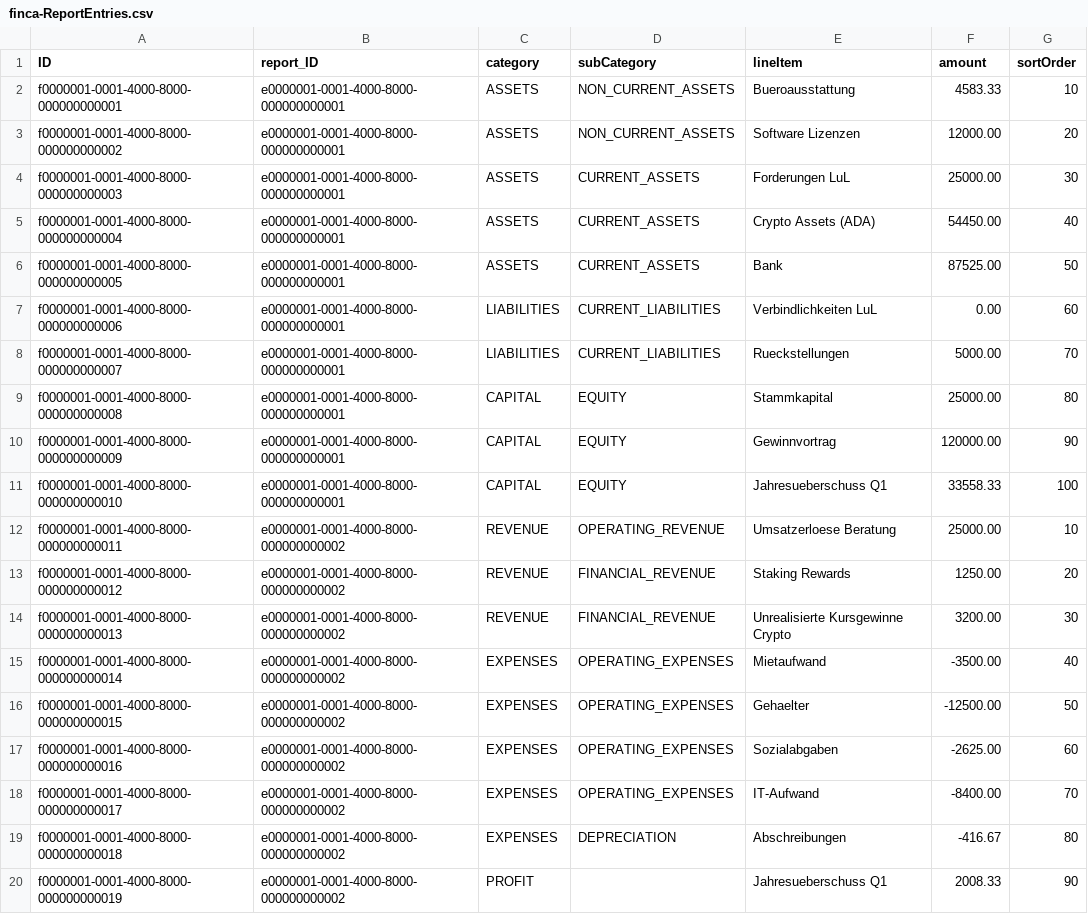
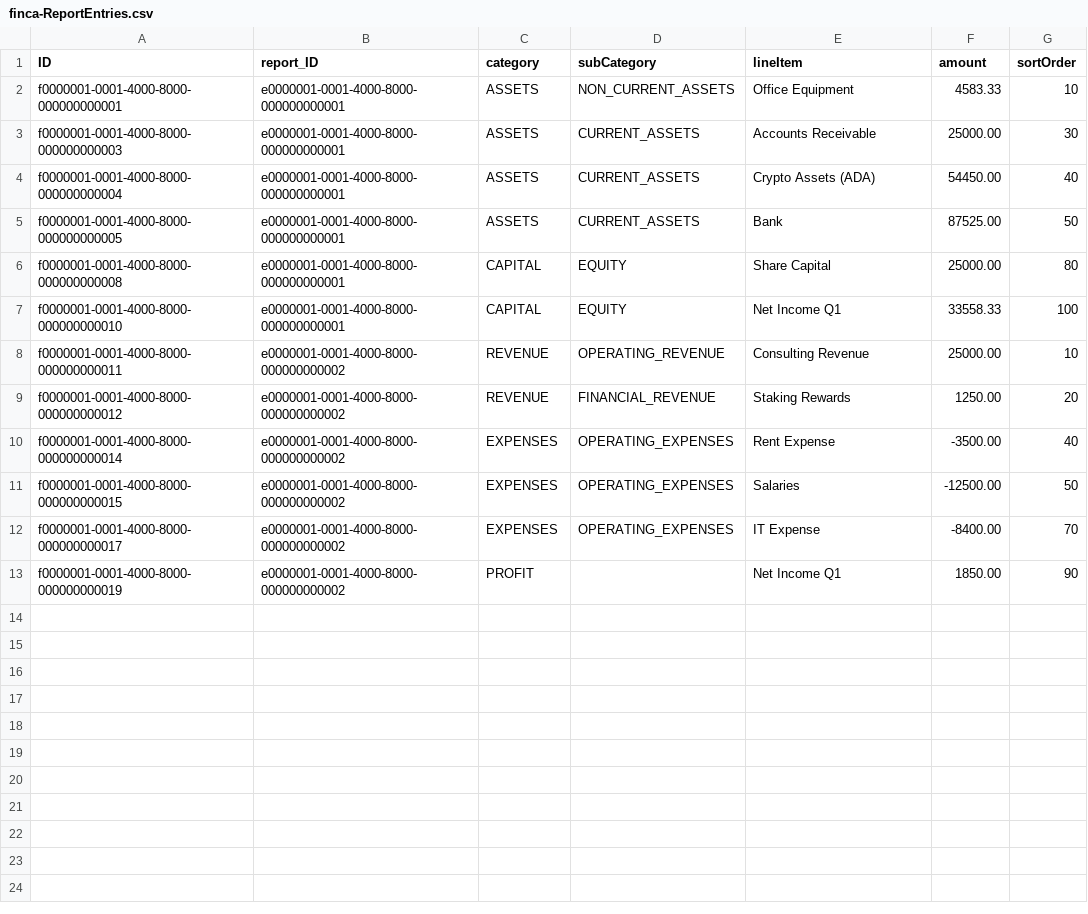
Before and after one commit to ODATANO/FINCA, a CSV file: db/data/finca-ReportEntries.csv, drawn as a sheet.

```diff
--- a/db/data/finca-ReportEntries.csv
+++ b/db/data/finca-ReportEntries.csv
@@ -1,20 +1,13 @@
 ID;report_ID;category;subCategory;lineItem;amount;sortOrder
-f0000001-0001-4000-8000-000000000001;e0000001-0001-4000-8000-000000000001;ASSETS;NON_CURRENT_ASSETS;Bueroausstattung;4583.33;10
-f0000001-0001-4000-8000-000000000002;e0000001-0001-4000-8000-000000000001;ASSETS;NON_CURRENT_ASSETS;Software Lizenzen;12000.00;20
-f0000001-0001-4000-8000-000000000003;e0000001-0001-4000-8000-000000000001;ASSETS;CURRENT_ASSETS;Forderungen LuL;25000.00;30
+f0000001-0001-4000-8000-000000000001;e0000001-0001-4000-8000-000000000001;ASSETS;NON_CURRENT_ASSETS;Office Equipment;4583.33;10
+f0000001-0001-4000-8000-000000000003;e0000001-0001-4000-8000-000000000001;ASSETS;CURRENT_ASSETS;Accounts Receivable;25000.00;30
 f0000001-0001-4000-8000-000000000004;e0000001-0001-4000-8000-000000000001;ASSETS;CURRENT_ASSETS;Crypto Assets (ADA);54450.00;40
 f0000001-0001-4000-8000-000000000005;e0000001-0001-4000-8000-000000000001;ASSETS;CURRENT_ASSETS;Bank;87525.00;50
-f0000001-0001-4000-8000-000000000006;e0000001-0001-4000-8000-000000000001;LIABILITIES;CURRENT_LIABILITIES;Verbindlichkeiten LuL;0.00;60
-f0000001-0001-4000-8000-000000000007;e0000001-0001-4000-8000-000000000001;LIABILITIES;CURRENT_LIABILITIES;Rueckstellungen;5000.00;70
-f0000001-0001-4000-8000-000000000008;e0000001-0001-4000-8000-000000000001;CAPITAL;EQUITY;Stammkapital;25000.00;80
-f0000001-0001-4000-8000-000000000009;e0000001-0001-4000-8000-000000000001;CAPITAL;EQUITY;Gewinnvortrag;120000.00;90
-f0000001-0001-4000-8000-000000000010;e0000001-0001-4000-8000-000000000001;CAPITAL;EQUITY;Jahresueberschuss Q1;33558.33;100
-f0000001-0001-4000-8000-000000000011;e0000001-0001-4000-8000-000000000002;REVENUE;OPERATING_REVENUE;Umsatzerloese Beratung;25000.00;10
+f0000001-0001-4000-8000-000000000008;e0000001-0001-4000-8000-000000000001;CAPITAL;EQUITY;Share Capital;25000.00;80
+f0000001-0001-4000-8000-000000000010;e0000001-0001-4000-8000-000000000001;CAPITAL;EQUITY;Net Income Q1;33558.33;100
+f0000001-0001-4000-8000-000000000011;e0000001-0001-4000-8000-000000000002;REVENUE;OPERATING_REVENUE;Consulting Revenue;25000.00;10
 f0000001-0001-4000-8000-000000000012;e0000001-0001-4000-8000-000000000002;REVENUE;FINANCIAL_REVENUE;Staking Rewards;1250.00;20
-f0000001-0001-4000-8000-000000000013;e0000001-0001-4000-8000-000000000002;REVENUE;FINANCIAL_REVENUE;Unrealisierte Kursgewinne Crypto;3200.00;30
-f0000001-0001-4000-8000-000000000014;e0000001-0001-4000-8000-000000000002;EXPENSES;OPERATING_EXPENSES;Mietaufwand;-3500.00;40
-f0000001-0001-4000-8000-000000000015;e0000001-0001-4000-8000-000000000002;EXPENSES;OPERATING_EXPENSES;Gehaelter;-12500.00;50
-f0000001-0001-4000-8000-000000000016;e0000001-0001-4000-8000-000000000002;EXPENSES;OPERATING_EXPENSES;Sozialabgaben;-2625.00;60
-f0000001-0001-4000-8000-000000000017;e0000001-0001-4000-8000-000000000002;EXPENSES;OPERATING_EXPENSES;IT-Aufwand;-8400.00;70
-f0000001-0001-4000-8000-000000000018;e0000001-0001-4000-8000-000000000002;EXPENSES;DEPRECIATION;Abschreibungen;-416.67;80
-f0000001-0001-4000-8000-000000000019;e0000001-0001-4000-8000-000000000002;PROFIT;;Jahresueberschuss Q1;2008.33;90
+f0000001-0001-4000-8000-000000000014;e0000001-0001-4000-8000-000000000002;EXPENSES;OPERATING_EXPENSES;Rent Expense;-3500.00;40
+f0000001-0001-4000-8000-000000000015;e0000001-0001-4000-8000-000000000002;EXPENSES;OPERATING_EXPENSES;Salaries;-12500.00;50
+f0000001-0001-4000-8000-000000000017;e0000001-0001-4000-8000-000000000002;EXPENSES;OPERATING_EXPENSES;IT Expense;-8400.00;70
+f0000001-0001-4000-8000-000000000019;e0000001-0001-4000-8000-000000000002;PROFIT;;Net Income Q1;1850.00;90
```
Also changed, not shown: db/data/finca-TransactionItems.csv, db/data/finca-Transactions.csv, 11 other files.
